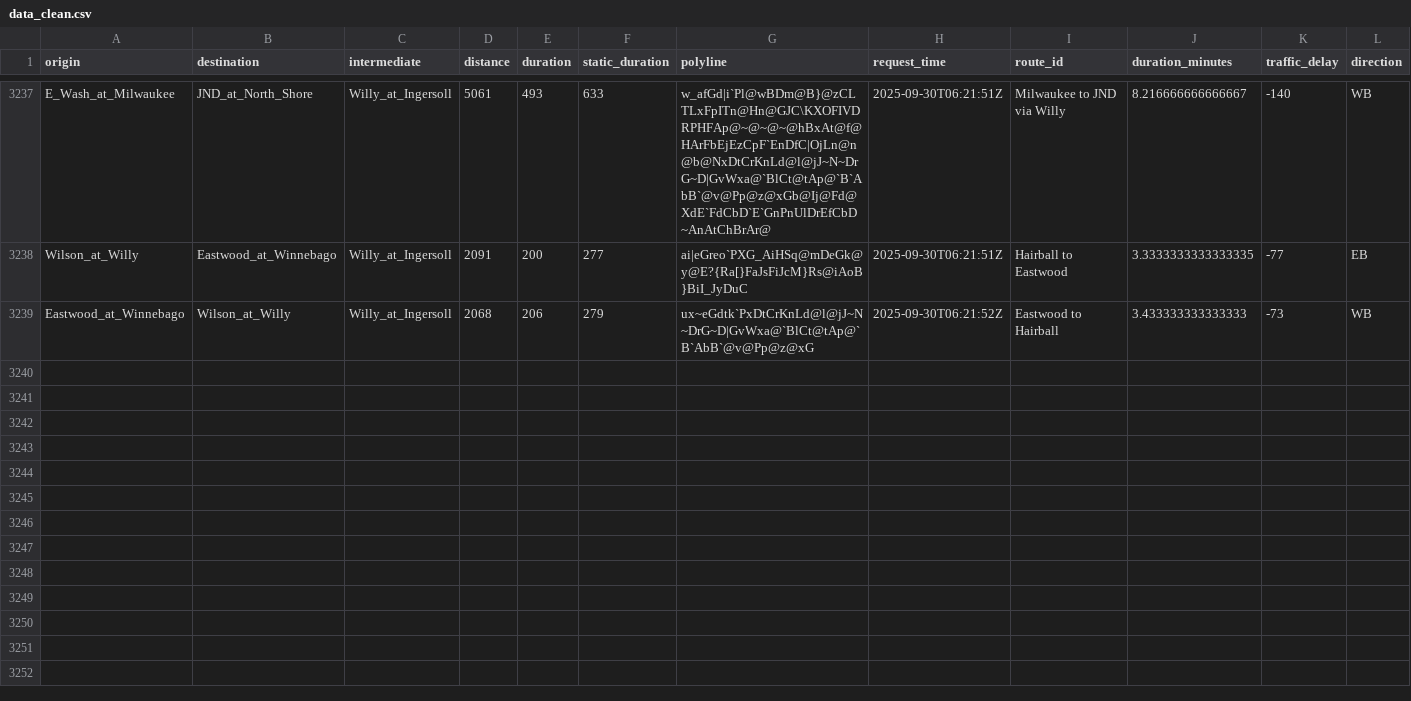
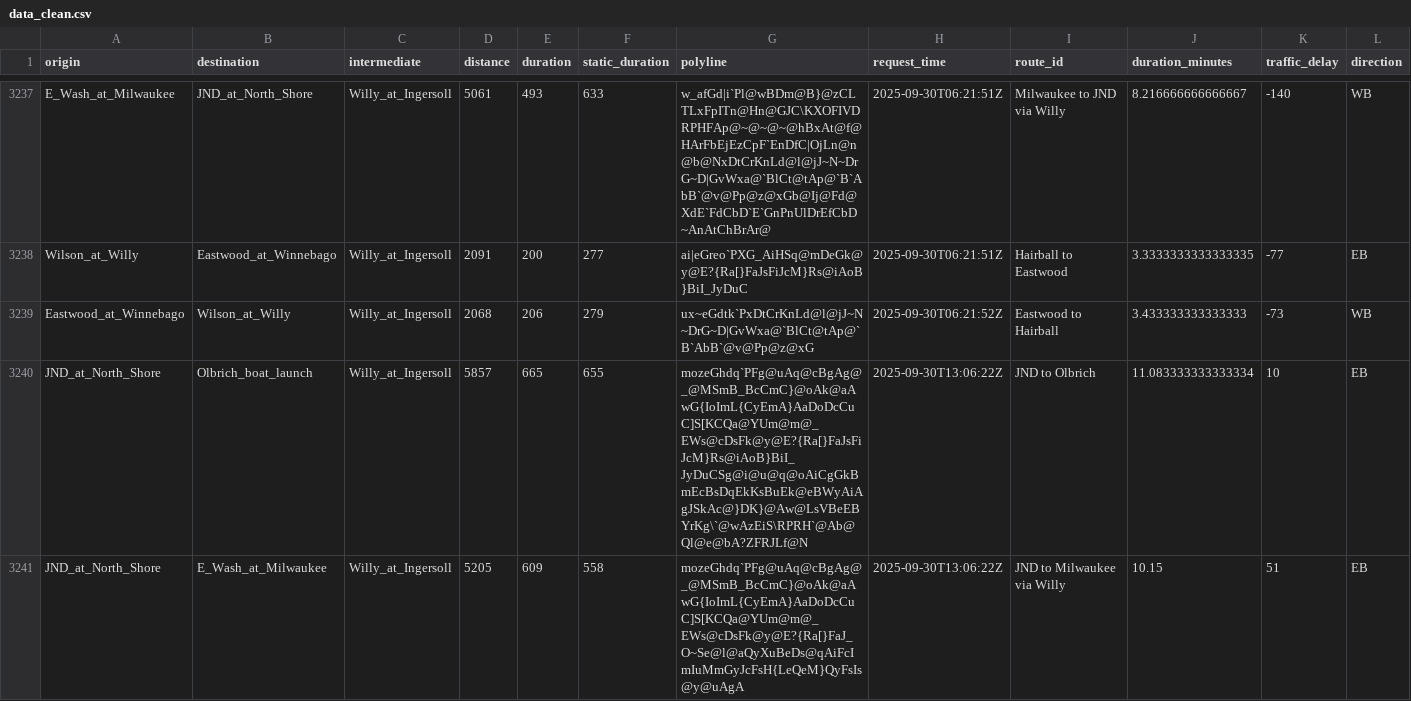
Before and after one commit to vgXhc/willy_street, a CSV file: data/data_clean.csv, drawn as a sheet; only a part is shown, gaps mark what is left out; rows hold the shown columns only; the diff covers the shown part only; the diff names each change by its address in the sheet, - before the commit and + after, or states it on an @@ line.

```diff
--- a/data/data_clean.csv
+++ b/data/data_clean.csv
+row 3240: JND_at_North_Shore | Olbrich_boat_launch | Willy_at_Ingersoll | 5857 | 665 | 655 | mozeGhdq`PFg@uAq@cBgAg@_@MSmB_BcCmC}@oAk@aAwG{IoImL{CyEmA}AaDoDcCuC]S[KCQa@YUm@m@_EWs@cDsFk@y@E?{Ra[}FaJsFiJcM}Rs@iAoB}BiI_JyDuCSg@i@u@q@oAiCgGkBmEcBsDqEkKsBuEk@eBWyAiAgJSkAc@}DK}@Aw@LsVBeEBYrKg\`@wAzEiS\RPRH`@Ab@Ql@e@bA?ZFRJLf@N | 2025-09-30T13:06:22Z | JND to Olbrich | 11.083333333333334 | 10 | EB
+row 3241: JND_at_North_Shore | E_Wash_at_Milwaukee | Willy_at_Ingersoll | 5205 | 609 | 558 | mozeGhdq`PFg@uAq@cBgAg@_@MSmB_BcCmC}@oAk@aAwG{IoImL{CyEmA}AaDoDcCuC]S[KCQa@YUm@m@_EWs@cDsFk@y@E?{Ra[}FaJ_O~Se@l@aQyXuBeDs@qAiFcImIuMmGyJcFsH{LeQeM}QyFsIs@y@uAgA | 2025-09-30T13:06:22Z | JND to Milwaukee via Willy | 10.15 | 51 | EB
```
Also changed, not shown: 6 added rows elsewhere in this file, data/data_raw.csv, 1 other file.
